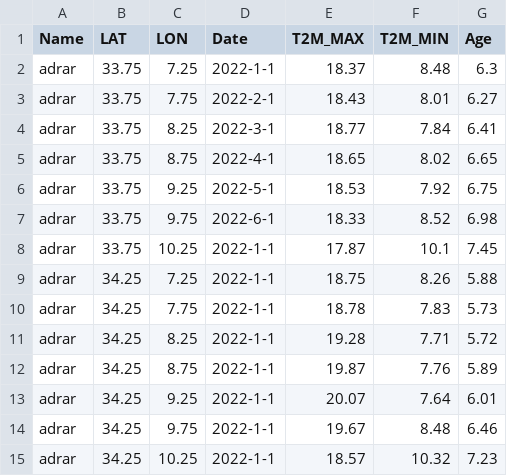
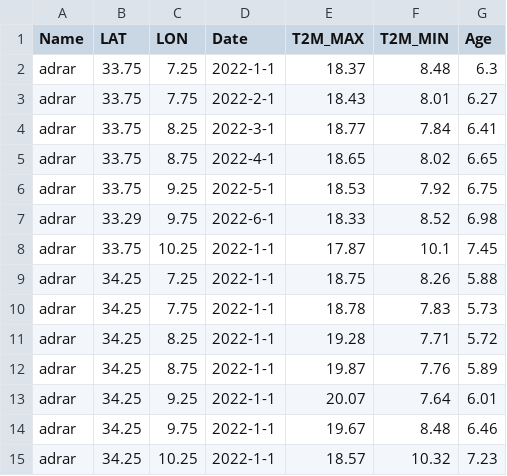
Before and after one commit to ibtihelkaabeche/csv, a CSV file: POWER_Regional_Daily.csv, drawn as a sheet.

Commit message:
Update POWER_Regional_Daily.csv

```diff
--- a/POWER_Regional_Daily.csv
+++ b/POWER_Regional_Daily.csv
@@ -6,3 +6,3 @@ adrar,33.75,8.75,2022-4-1,18.65,8.02,6.65
 adrar,33.75,9.25,2022-5-1,18.53,7.92,6.75
-adrar,33.75,9.75,2022-6-1,18.33,8.52,6.98
+adrar,33.29,9.75,2022-6-1,18.33,8.52,6.98
 adrar,33.75,10.25,2022-1-1,17.87,10.1,7.45
```
